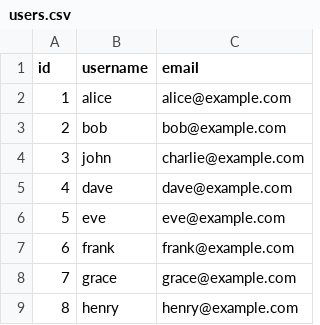
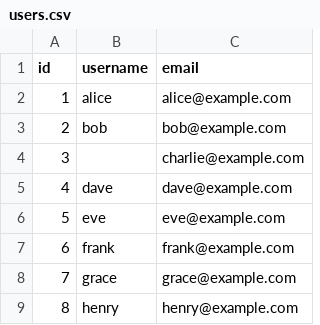
Before and after one commit to fedorovmichael/data-platform-framework, a CSV file: data/users.csv, drawn as a sheet.

```diff
--- a/data/users.csv
+++ b/data/users.csv
@@ -3,3 +3,3 @@ id,username,email
 2,bob,bob@example.com
-3,john,charlie@example.com
+3,,charlie@example.com
 4,dave,dave@example.com
```
Also changed, not shown: 13 other files.
